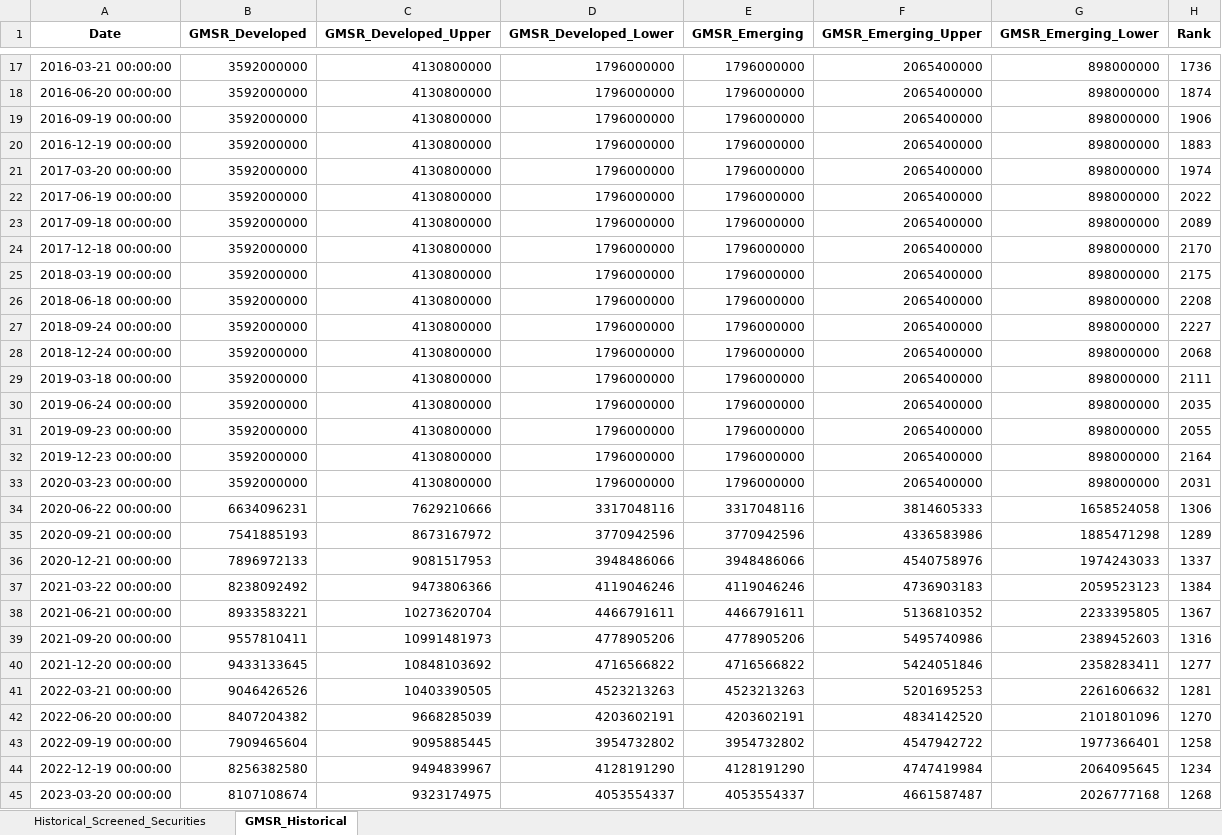
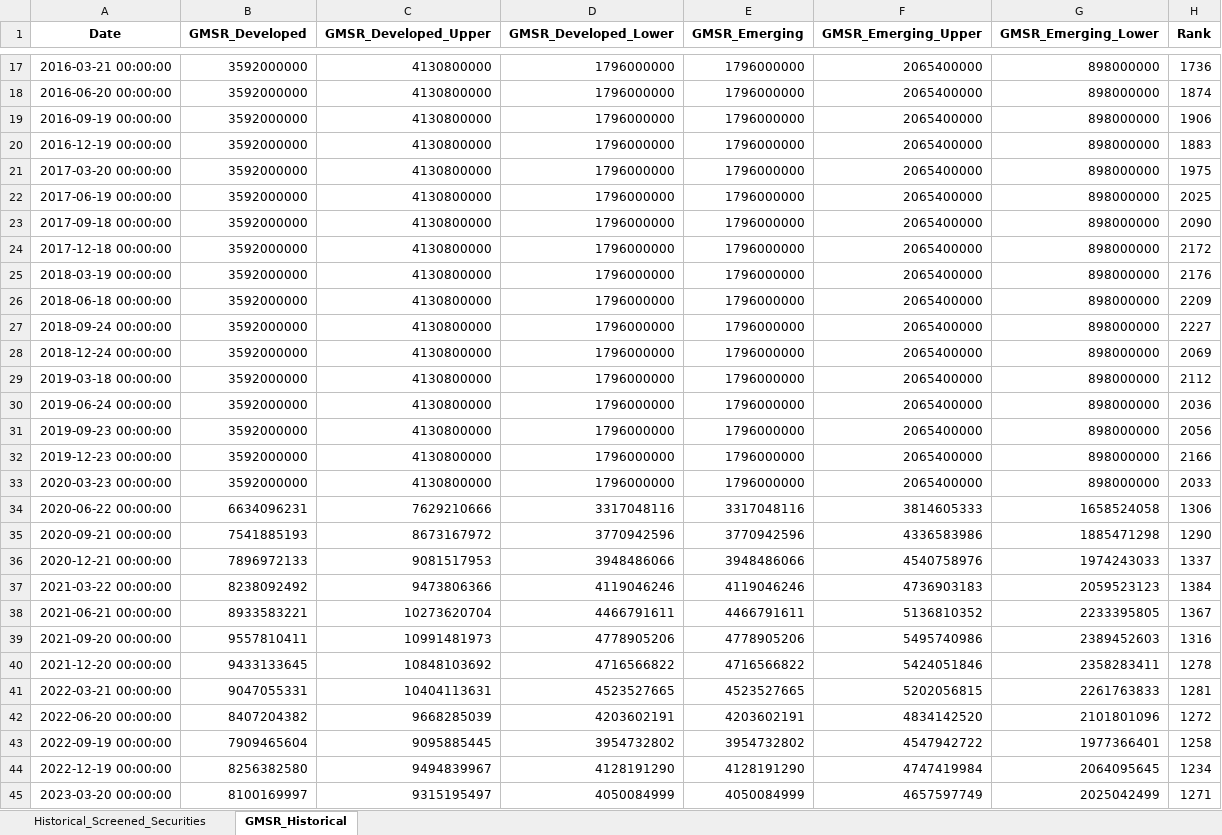
Before and after one commit to lucababbi/V0_SAMCO, an Excel workbook: Output/TopPercentage_Report_Rebalancing_EG.xlsx, sheet GMSR_Historical, drawn as a sheet; only a part is shown, gaps mark what is left out; values as stored, in another font and other column widths than the file's, no borders; the diff covers the shown part only; the diff names each change by its address in the sheet, - before the commit and + after, or states it on an @@ line.

```diff
--- a/Output/TopPercentage_Report_Rebalancing_EG.xlsx (sheet GMSR_Historical)
+++ b/Output/TopPercentage_Report_Rebalancing_EG.xlsx (sheet GMSR_Historical)
-H21 (Rank): 1974
+H21 (Rank): 1975
-H22 (Rank): 2022
+H22 (Rank): 2025
-H23 (Rank): 2089
+H23 (Rank): 2090
-H24 (Rank): 2170
+H24 (Rank): 2172
-H25 (Rank): 2175
+H25 (Rank): 2176
-H26 (Rank): 2208
+H26 (Rank): 2209
-H28 (Rank): 2068
+H28 (Rank): 2069
-H29 (Rank): 2111
+H29 (Rank): 2112
-H30 (Rank): 2035
+H30 (Rank): 2036
-H31 (Rank): 2055
+H31 (Rank): 2056
-H32 (Rank): 2164
+H32 (Rank): 2166
-H33 (Rank): 2031
+H33 (Rank): 2033
-H35 (Rank): 1289
+H35 (Rank): 1290
-H40 (Rank): 1277
+H40 (Rank): 1278
-B41 (GMSR_Developed): 9046426526
+B41 (GMSR_Developed): 9047055331
-C41 (GMSR_Developed_Upper): 10403390505
+C41 (GMSR_Developed_Upper): 10404113631
-D41 (GMSR_Developed_Lower): 4523213263
+D41 (GMSR_Developed_Lower): 4523527665
-E41 (GMSR_Emerging): 4523213263
+E41 (GMSR_Emerging): 4523527665
-F41 (GMSR_Emerging_Upper): 5201695253
+F41 (GMSR_Emerging_Upper): 5202056815
-G41 (GMSR_Emerging_Lower): 2261606632
+G41 (GMSR_Emerging_Lower): 2261763833
-H42 (Rank): 1270
+H42 (Rank): 1272
-B45 (GMSR_Developed): 8107108674
+B45 (GMSR_Developed): 8100169997
-C45 (GMSR_Developed_Upper): 9323174975
+C45 (GMSR_Developed_Upper): 9315195497
-D45 (GMSR_Developed_Lower): 4053554337
+D45 (GMSR_Developed_Lower): 4050084999
-E45 (GMSR_Emerging): 4053554337
+E45 (GMSR_Emerging): 4050084999
-F45 (GMSR_Emerging_Upper): 4661587487
+F45 (GMSR_Emerging_Upper): 4657597749
-G45 (GMSR_Emerging_Lower): 2026777168
+G45 (GMSR_Emerging_Lower): 2025042499
-H45 (Rank): 1268
+H45 (Rank): 1271
```
Also changed, not shown: 16 edited cells elsewhere in this sheet, sheet Historical_Screened_Securities, 12 other files.
